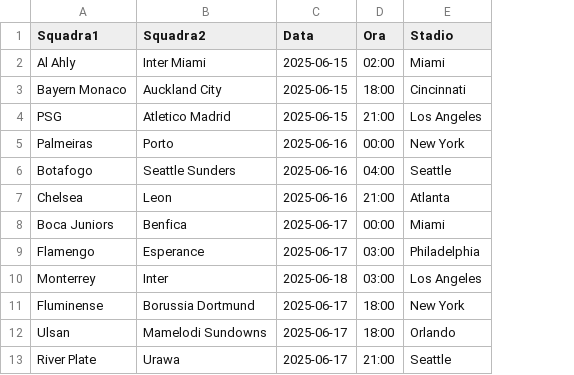
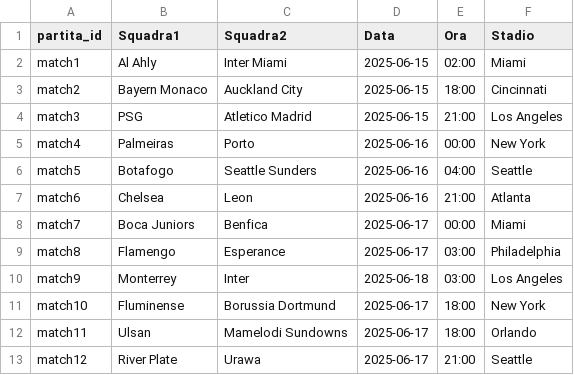
Before and after one commit to nocrex1990/telegram-bot, a CSV file: partite.csv, drawn as a sheet; only a part is shown; the diff names each change by its address in the sheet, - before the commit and + after, or states it on an @@ line.

Commit message:
Add files via upload

```diff
--- a/partite.csv
+++ b/partite.csv
+column A (partita_id), rows 2-13: match1 | match2 | match3 | match4 | match5 | match6 | match7 | match8 | match9 | match10 | match11 | match12
```
